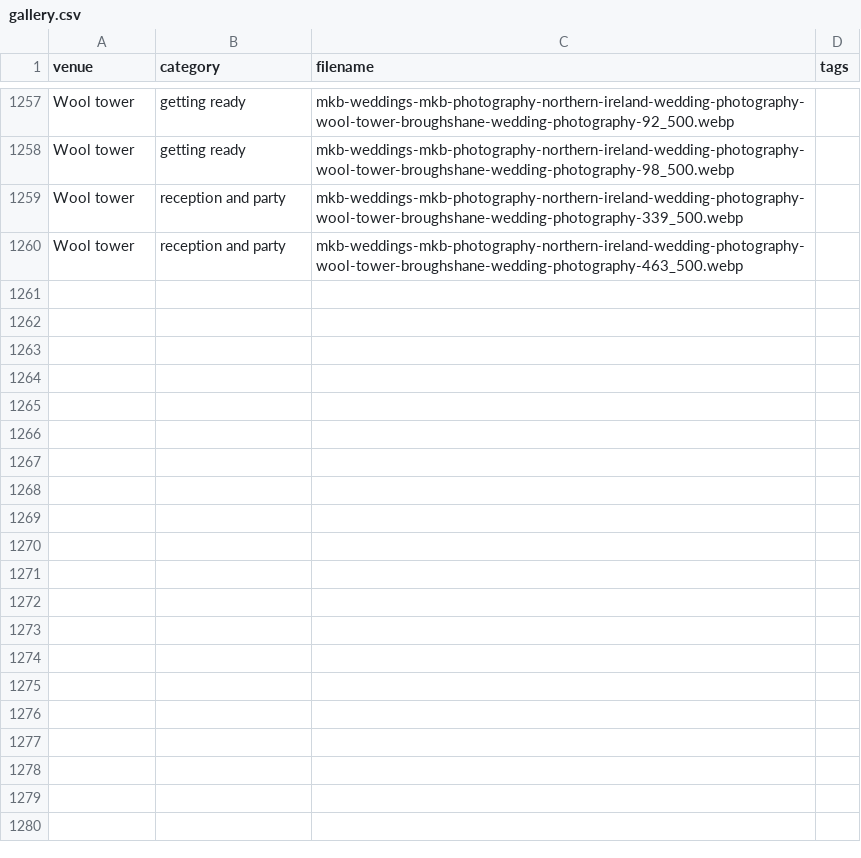
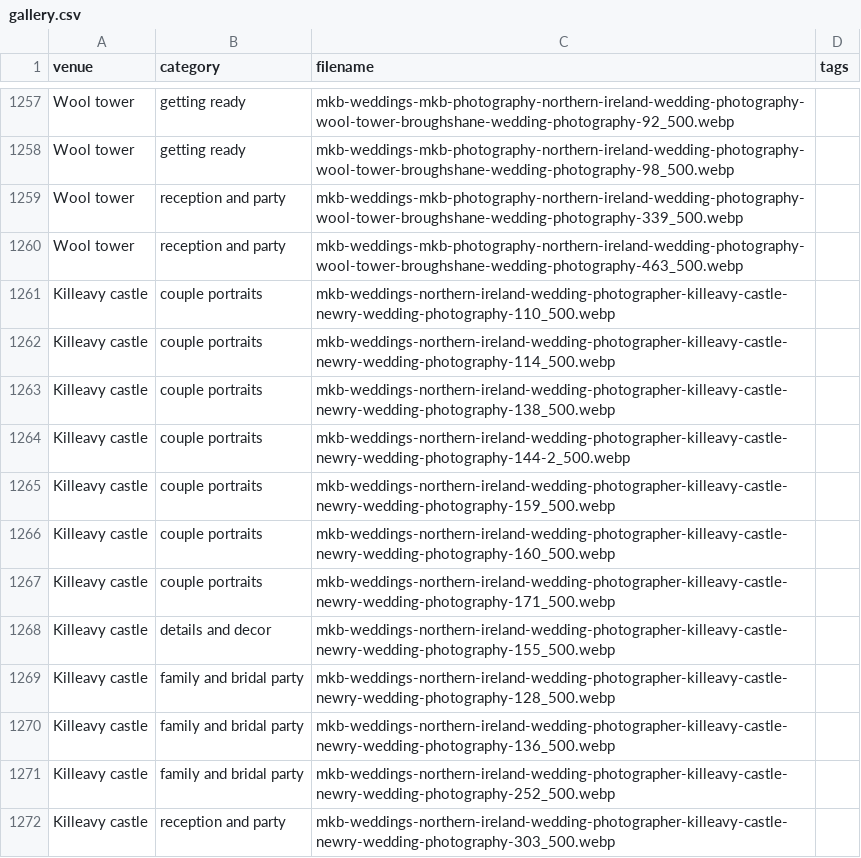
Before and after one commit to mkbarnes2001/mkb-weddings, a CSV file: public/gallery.csv, drawn as a sheet; only a part is shown, gaps mark what is left out; the diff names each change by its address in the sheet, - before the commit and + after, or states it on an @@ line.

Commit message:
Update gallery with new images

```diff
--- a/public/gallery.csv
+++ b/public/gallery.csv
+row 1261: Killeavy castle | couple portraits | mkb-weddings-northern-ireland-wedding-photographer-killeavy-castle-newry-wedding-photography-110_500.webp
+row 1262: Killeavy castle | couple portraits | mkb-weddings-northern-ireland-wedding-photographer-killeavy-castle-newry-wedding-photography-114_500.webp
+row 1263: Killeavy castle | couple portraits | mkb-weddings-northern-ireland-wedding-photographer-killeavy-castle-newry-wedding-photography-138_500.webp
+row 1264: Killeavy castle | couple portraits | mkb-weddings-northern-ireland-wedding-photographer-killeavy-castle-newry-wedding-photography-144-2_500.webp
+row 1265: Killeavy castle | couple portraits | mkb-weddings-northern-ireland-wedding-photographer-killeavy-castle-newry-wedding-photography-159_500.webp
+row 1266: Killeavy castle | couple portraits | mkb-weddings-northern-ireland-wedding-photographer-killeavy-castle-newry-wedding-photography-160_500.webp
+row 1267: Killeavy castle | couple portraits | mkb-weddings-northern-ireland-wedding-photographer-killeavy-castle-newry-wedding-photography-171_500.webp
+row 1268: Killeavy castle | details and decor | mkb-weddings-northern-ireland-wedding-photographer-killeavy-castle-newry-wedding-photography-155_500.webp
+row 1269: Killeavy castle | family and bridal party | mkb-weddings-northern-ireland-wedding-photographer-killeavy-castle-newry-wedding-photography-128_500.webp
+row 1270: Killeavy castle | family and bridal party | mkb-weddings-northern-ireland-wedding-photographer-killeavy-castle-newry-wedding-photography-136_500.webp
+row 1271: Killeavy castle | family and bridal party | mkb-weddings-northern-ireland-wedding-photographer-killeavy-castle-newry-wedding-photography-252_500.webp
+row 1272: Killeavy castle | reception and party | mkb-weddings-northern-ireland-wedding-photographer-killeavy-castle-newry-wedding-photography-303_500.webp
```
